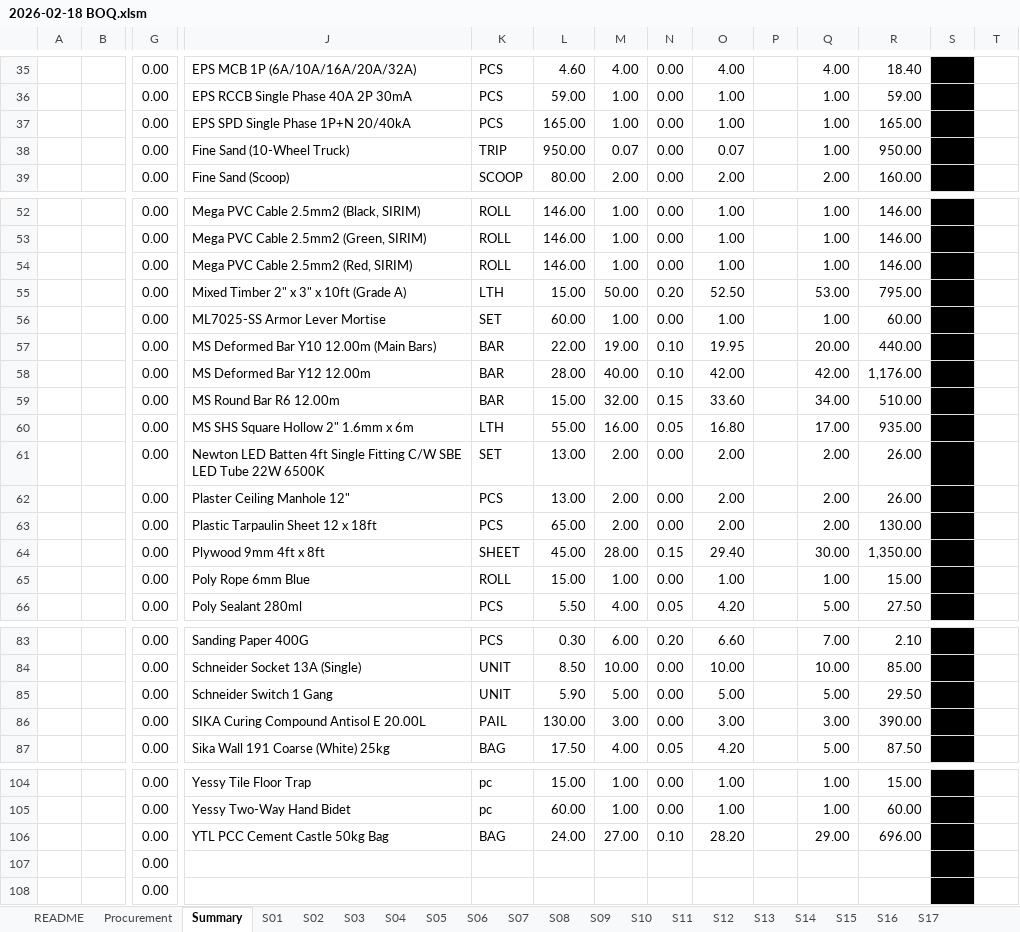
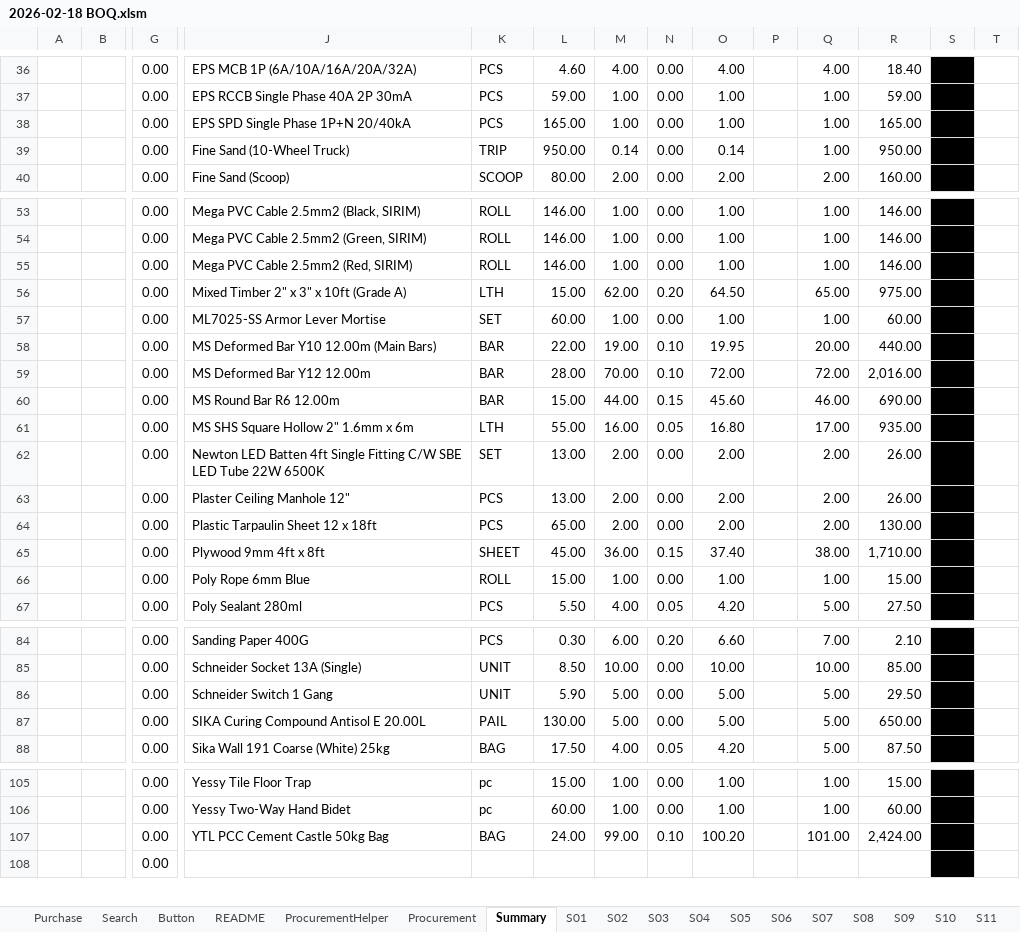
Before and after one commit to neprenkha/BOQ, an Excel workbook: 2026-02-18 BOQ.xlsm, sheet Summary, drawn as a sheet; only a part is shown, gaps mark what is left out; values as stored, in another font and other column widths than the file's, no borders; removed rows and columns are numbered as before the commit, all else as after; rows hold the shown columns only; the diff covers the shown part only; the diff names each change by its address in the sheet, - before the commit and + after, or states it on an @@ line.

```diff
--- a/2026-02-18 BOQ.xlsm (sheet Summary)
+++ b/2026-02-18 BOQ.xlsm (sheet Summary)
+sheet tab: Purchase
+sheet tab: Search
+sheet tab: Button
@@ sheet tab unhidden: ProcurementHelper @@
-M39: 0.07
+M39: 0.14
-O39: 0.07
+O39: 0.14
-M56: 50.00
+M56: 62.00
-O56: 52.50
+O56: 64.50
-Q56: 53.00
+Q56: 65.00
-R56: 795.00
+R56: 975.00
-M59: 40.00
+M59: 70.00
-O59: 42.00
+O59: 72.00
-Q59: 42.00
+Q59: 72.00
-R59: 1,176.00
+R59: 2,016.00
-M60: 32.00
+M60: 44.00
-O60: 33.60
+O60: 45.60
-Q60: 34.00
+Q60: 46.00
-R60: 510.00
+R60: 690.00
-M65: 28.00
+M65: 36.00
-O65: 29.40
+O65: 37.40
-Q65: 30.00
+Q65: 38.00
-R65: 1,350.00
+R65: 1,710.00
-M87: 3.00
+M87: 5.00
-O87: 3.00
+O87: 5.00
-Q87: 3.00
+Q87: 5.00
-R87: 390.00
+R87: 650.00
-M107: 27.00
+M107: 99.00
-O107: 28.20
+O107: 100.20
-Q107: 29.00
+Q107: 101.00
-R107: 696.00
+R107: 2,424.00
-row 107:  |  | 0.00
```
Also changed, not shown: 3 added rows, 2 removed rows and 74 edited cells elsewhere in this sheet, sheet Procurement, other sheet tabs, formulas that keep their value, charts or pictures.
